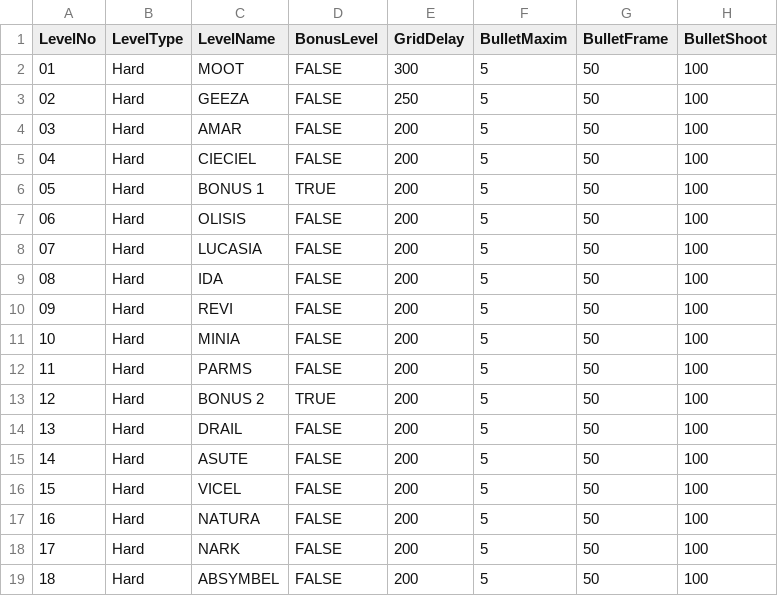
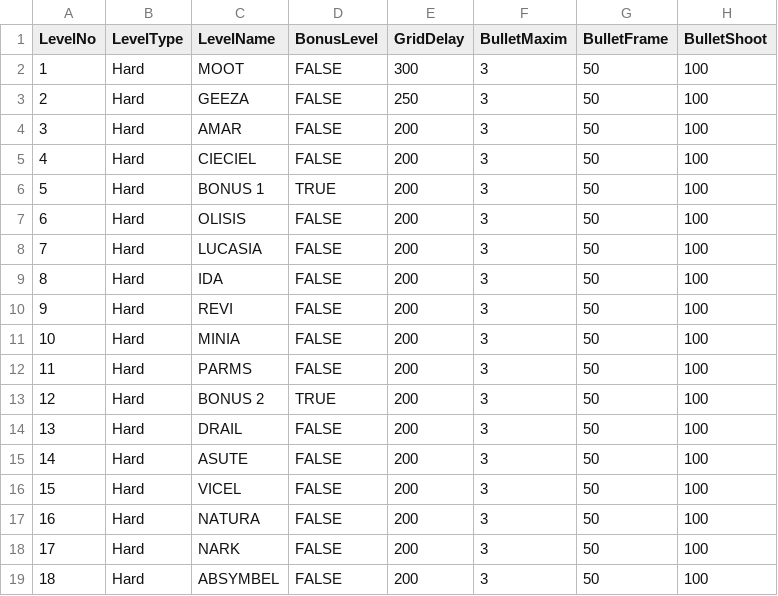
Before and after one commit to StevePro7/3DcityLevels, a CSV file: AppToXML/bin/Debug/netcoreapp2.1/Inp/Hard.csv, drawn as a sheet; only a part is shown; the diff names each change by its address in the sheet, - before the commit and + after, or states it on an @@ line.

Commit message:
Update wrong number of bullets

```diff
--- a/AppToXML/bin/Debug/netcoreapp2.1/Inp/Hard.csv
+++ b/AppToXML/bin/Debug/netcoreapp2.1/Inp/Hard.csv
-A2 (LevelNo): 01
+A2 (LevelNo): 1
-F2:F19 (BulletMaxim): 5
+F2:F19 (BulletMaxim): 3
-A3 (LevelNo): 02
+A3 (LevelNo): 2
-A4 (LevelNo): 03
+A4 (LevelNo): 3
-A5 (LevelNo): 04
+A5 (LevelNo): 4
-A6 (LevelNo): 05
+A6 (LevelNo): 5
-A7 (LevelNo): 06
+A7 (LevelNo): 6
-A8 (LevelNo): 07
+A8 (LevelNo): 7
-A9 (LevelNo): 08
+A9 (LevelNo): 8
-A10 (LevelNo): 09
+A10 (LevelNo): 9
```
Also changed, not shown: AppToXML/bin/Debug/netcoreapp2.1/Inp/Easy.csv, 21 other files.
